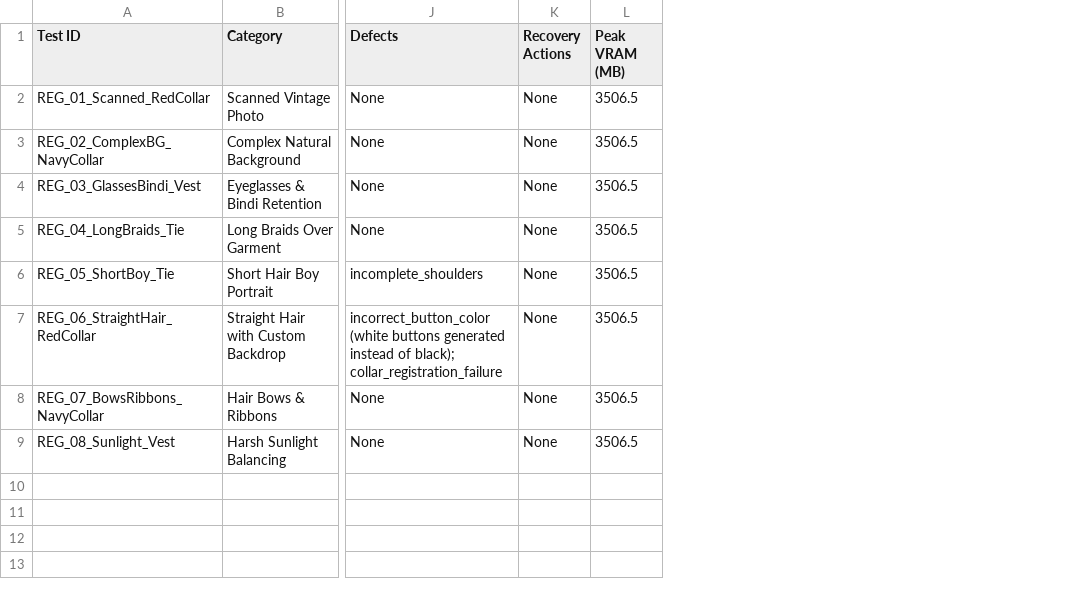
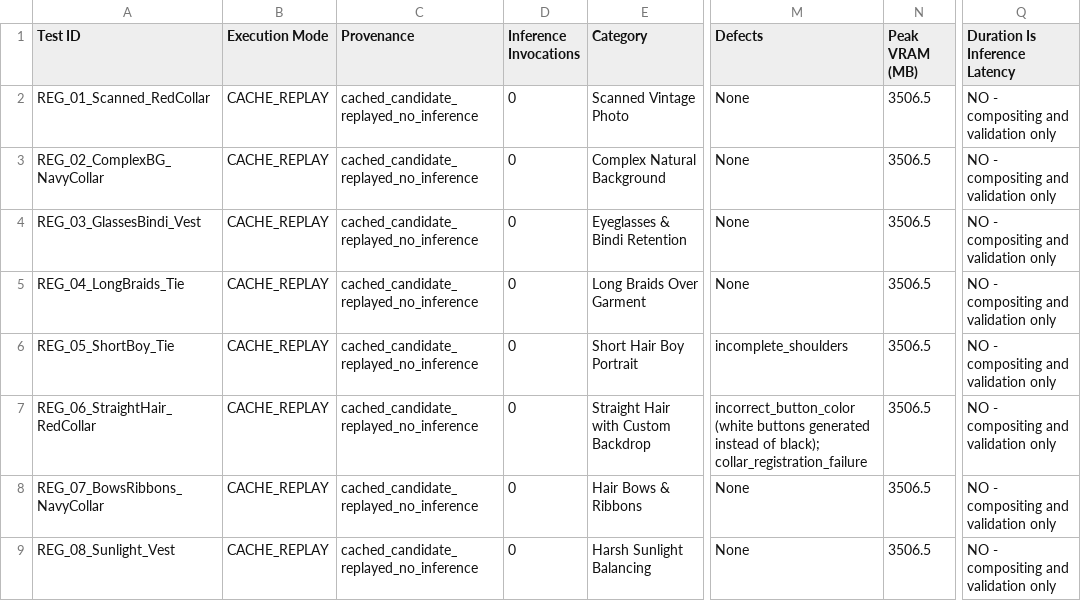
Before and after one commit to rajan00767-wq/vsoul-studio, a CSV file: TEST_RESULTS.csv, drawn as a sheet; only a part is shown, gaps mark what is left out; removed rows and columns are numbered as before the commit, all else as after; the diff covers the shown part only; the diff names each change by its address in the sheet, - before the commit and + after, or states it on an @@ line.

```diff
--- a/TEST_RESULTS.csv
+++ b/TEST_RESULTS.csv
+column B (Execution Mode), rows 2-9: all CACHE_REPLAY
+column C (Provenance), rows 2-9: all cached_candidate_replayed_no_inference
+column D (Inference Invocations), rows 2-9: all 0
-column K (Recovery Actions), rows 2-9: all None
+column Q (Duration Is Inference Latency), rows 2-9: all NO - compositing and validation only
```
Also changed, not shown: 7 added rows elsewhere in this file, FRESH_INFERENCE_BENCHMARK.csv, 23 other files.
